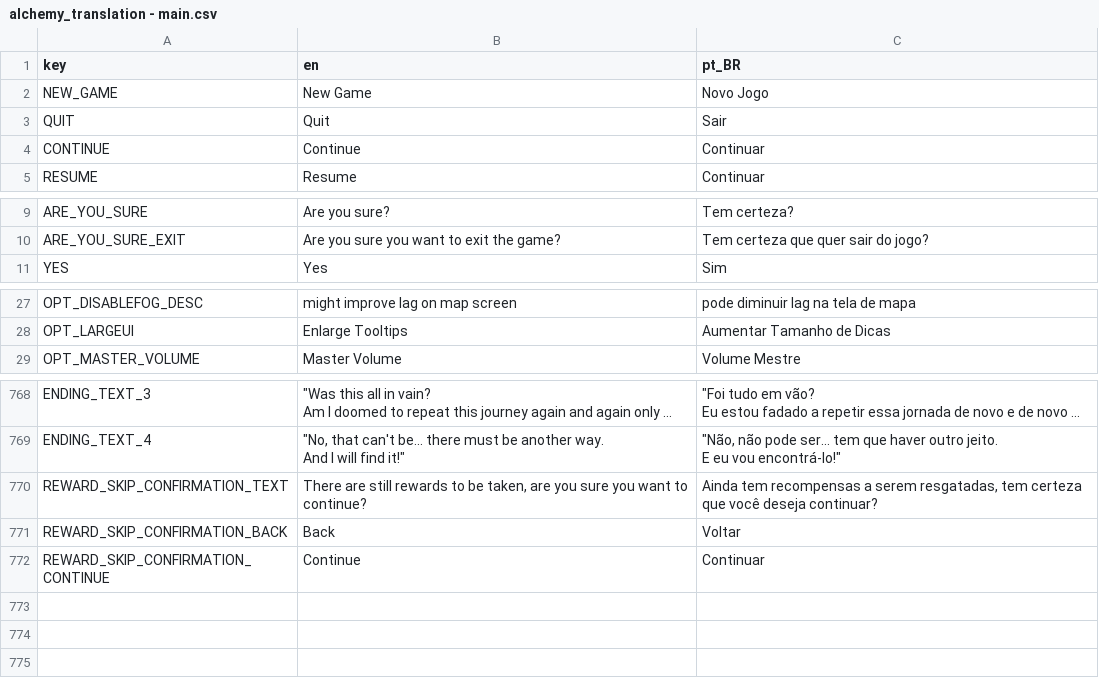
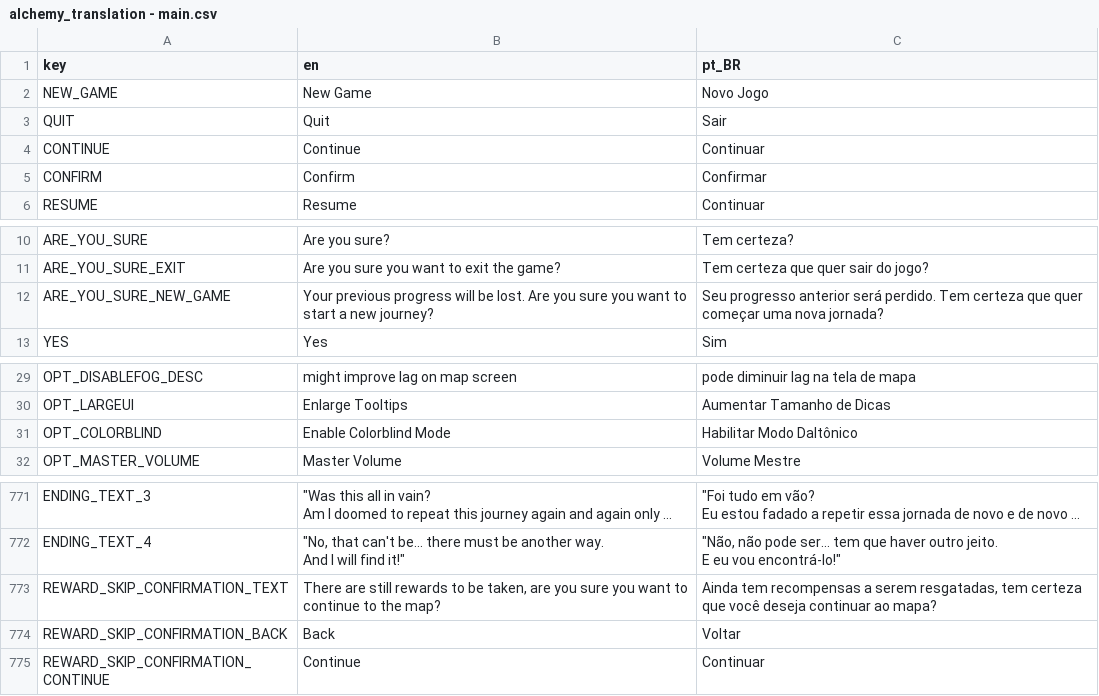
Before and after one commit to Space-Paca/alchemy-game, a CSV file: project/assets/translation/alchemy_translation - main.csv, drawn as a sheet; only a part is shown, gaps mark what is left out; long unchanged cells end in ….

Commit message:
Added colorblind accesibility option

```diff
--- a/project/assets/translation/alchemy_translation - main.csv
+++ b/project/assets/translation/alchemy_translation - main.csv
@@ -4,2 +4,3 @@ QUIT,Quit,Sair
 CONTINUE,Continue,Continuar
+CONFIRM,Confirm,Confirmar
 RESUME,Resume,Continuar
@@ -10,2 +11,3 @@ ARE_YOU_SURE,Are you sure?,Tem certeza?
 ARE_YOU_SURE_EXIT,Are you sure you want to exit the game?,Tem certeza que quer sair do jogo?
+ARE_YOU_SURE_NEW_GAME,Your previous progress will be lost. Are you sure you want to start a new journey?,Seu progresso anterior será perdido. Tem certeza que quer começar uma nova jornada?
 YES,Yes,Sim
@@ -28,2 +30,3 @@ OPT_DISABLEFOG_DESC,might improve lag on map screen,pode diminuir lag na tela de
 OPT_LARGEUI,Enlarge Tooltips,Aumentar Tamanho de Dicas
+OPT_COLORBLIND,Enable Colorblind Mode,Habilitar Modo Daltônico
 OPT_MASTER_VOLUME,Master Volume,Volume Mestre
@@ -1385,3 +1388,3 @@ And I will find it!""","""Não, não pode ser... tem que haver outro jeito.
 E eu vou encontrá-lo!"""
-REWARD_SKIP_CONFIRMATION_TEXT,"There are still rewards to be taken, are you sure you want to continue?","Ainda tem recompensas a serem resgatadas, tem certeza que você deseja continuar?"
+REWARD_SKIP_CONFIRMATION_TEXT,"There are still rewards to be taken, are you sure you want to continue to the map?","Ainda tem recompensas a serem resgatadas, tem certeza que você deseja continuar ao mapa?"
 REWARD_SKIP_CONFIRMATION_BACK,Back,Voltar
```
Also changed, not shown: 8 other files.
